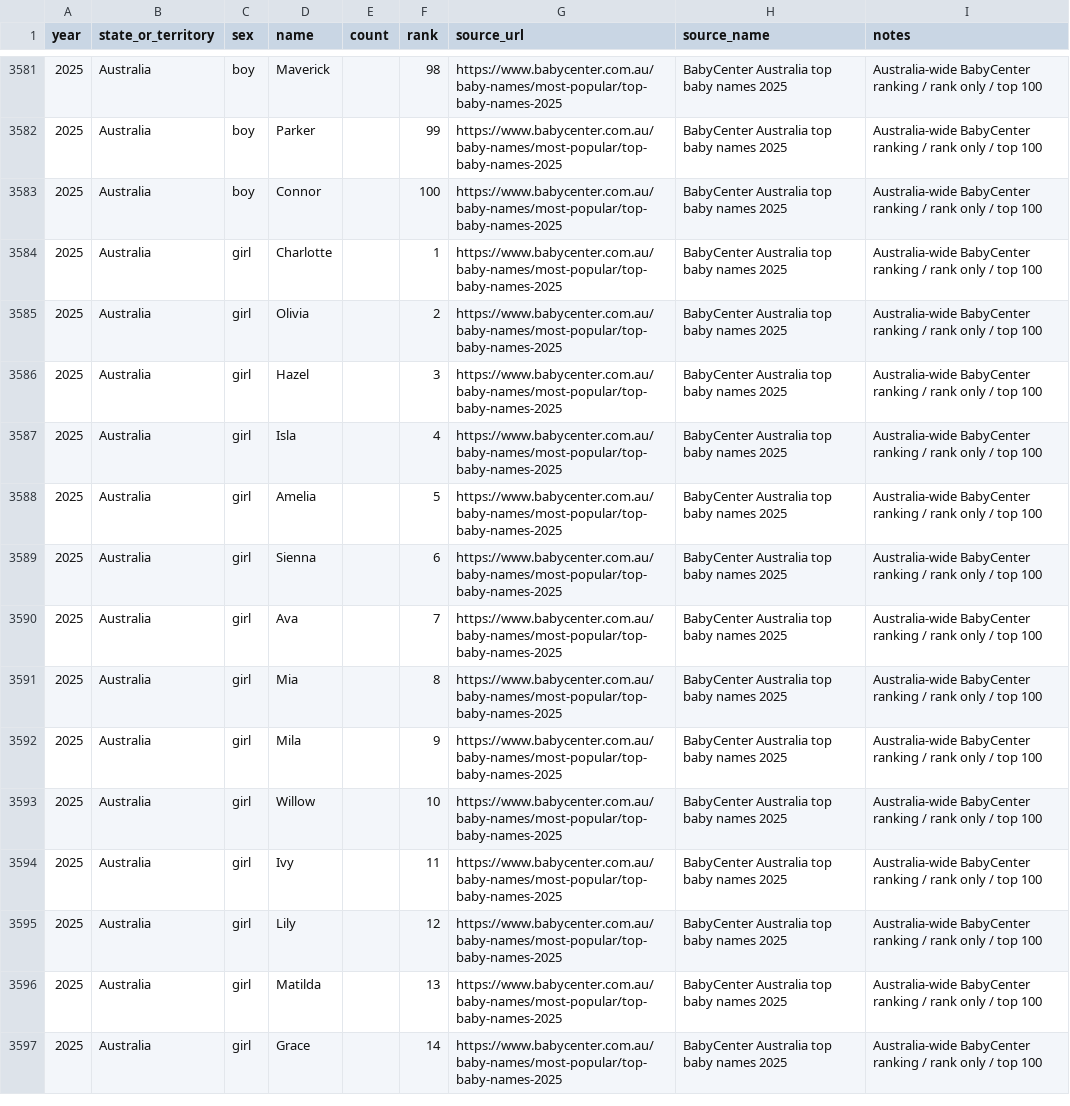
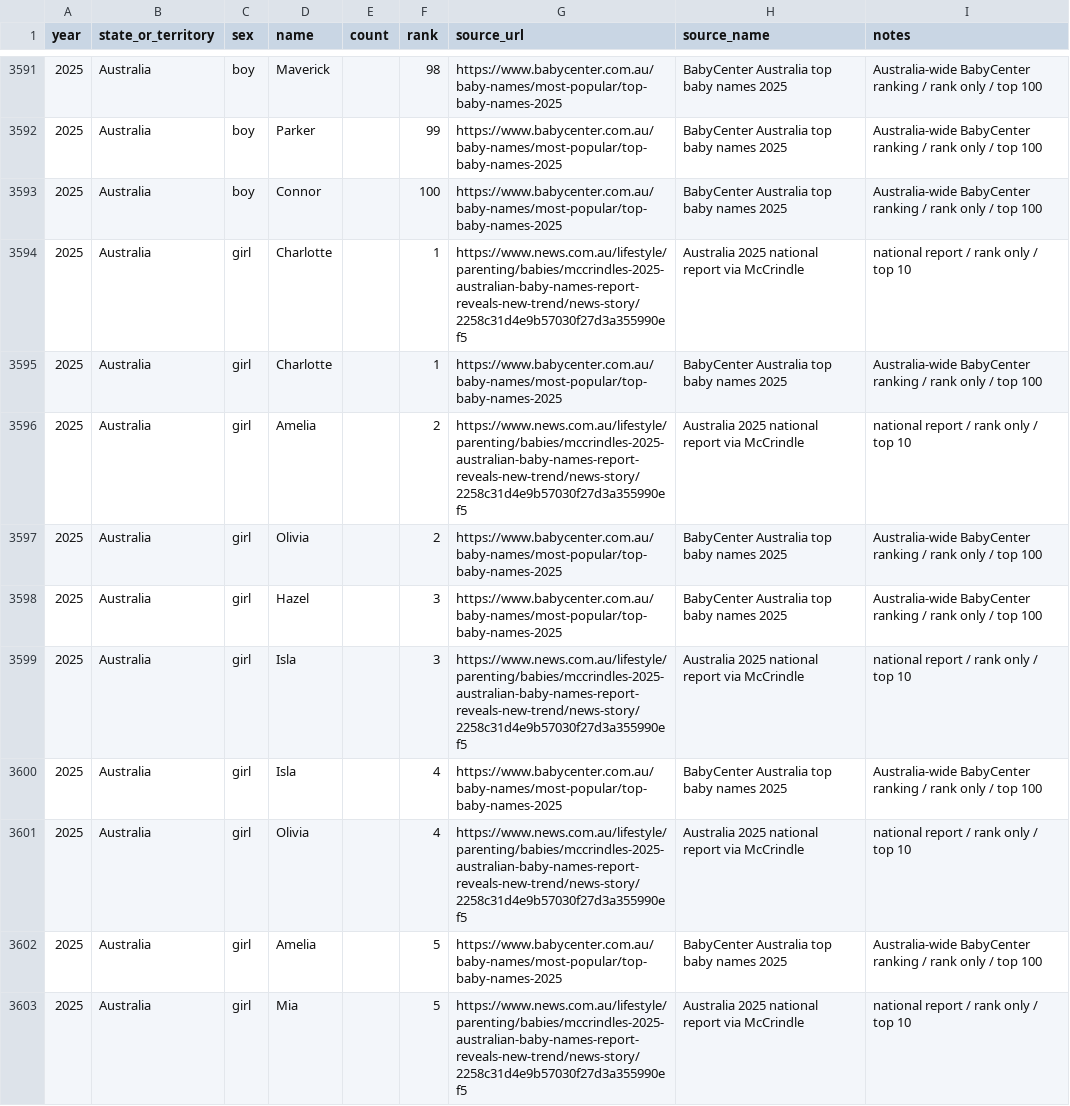
Before and after one commit to CustardCode/baby-name-app, a CSV file: data/clean/baby_names_master.csv, drawn as a sheet; only a part is shown, gaps mark what is left out; the shorter side is filled out with more unchanged rows; the diff covers the shown part only.

Commit message:
Add files via upload
Update baby name app

```diff
--- a/data/clean/baby_names_master.csv
+++ b/data/clean/baby_names_master.csv
@@ -3583,6 +3593,11 @@ year,state_or_territory,sex,name,count,rank,source_url,source_name,notes
 2025,Australia,boy,Connor,,100,https://www.babycenter.com.au/baby-names/most-popular/top-baby-names-2025,BabyCenter Australia top baby names 2025,Australia-wide BabyCenter ranking / rank only / top 100
+2025,Australia,girl,Charlotte,,1,https://www.news.com.au/lifestyle/parenting/babies/mccrindles-2025-australian-baby-names-report-reveals-new-trend/news-story/2258c31d4e9b57030f27d3a355990ef5,Australia 2025 national report via McCrindle,national report / rank only / top 10
 2025,Australia,girl,Charlotte,,1,https://www.babycenter.com.au/baby-names/most-popular/top-baby-names-2025,BabyCenter Australia top baby names 2025,Australia-wide BabyCenter ranking / rank only / top 100
+2025,Australia,girl,Amelia,,2,https://www.news.com.au/lifestyle/parenting/babies/mccrindles-2025-australian-baby-names-report-reveals-new-trend/news-story/2258c31d4e9b57030f27d3a355990ef5,Australia 2025 national report via McCrindle,national report / rank only / top 10
 2025,Australia,girl,Olivia,,2,https://www.babycenter.com.au/baby-names/most-popular/top-baby-names-2025,BabyCenter Australia top baby names 2025,Australia-wide BabyCenter ranking / rank only / top 100
 2025,Australia,girl,Hazel,,3,https://www.babycenter.com.au/baby-names/most-popular/top-baby-names-2025,BabyCenter Australia top baby names 2025,Australia-wide BabyCenter ranking / rank only / top 100
+2025,Australia,girl,Isla,,3,https://www.news.com.au/lifestyle/parenting/babies/mccrindles-2025-australian-baby-names-report-reveals-new-trend/news-story/2258c31d4e9b57030f27d3a355990ef5,Australia 2025 national report via McCrindle,national report / rank only / top 10
 2025,Australia,girl,Isla,,4,https://www.babycenter.com.au/baby-names/most-popular/top-baby-names-2025,BabyCenter Australia top baby names 2025,Australia-wide BabyCenter ranking / rank only / top 100
+2025,Australia,girl,Olivia,,4,https://www.news.com.au/lifestyle/parenting/babies/mccrindles-2025-australian-baby-names-report-reveals-new-trend/news-story/2258c31d4e9b57030f27d3a355990ef5,Australia 2025 national report via McCrindle,national report / rank only / top 10
 2025,Australia,girl,Amelia,,5,https://www.babycenter.com.au/baby-names/most-popular/top-baby-names-2025,BabyCenter Australia top baby names 2025,Australia-wide BabyCenter ranking / rank only / top 100
+2025,Australia,girl,Mia,,5,https://www.news.com.au/lifestyle/parenting/babies/mccrindles-2025-australian-baby-names-report-reveals-new-trend/news-story/2258c31d4e9b57030f27d3a355990ef5,Australia 2025 national report via McCrindle,national report / rank only / top 10
```
Also changed, not shown: 15 added rows elsewhere in this file, 2 other files.
